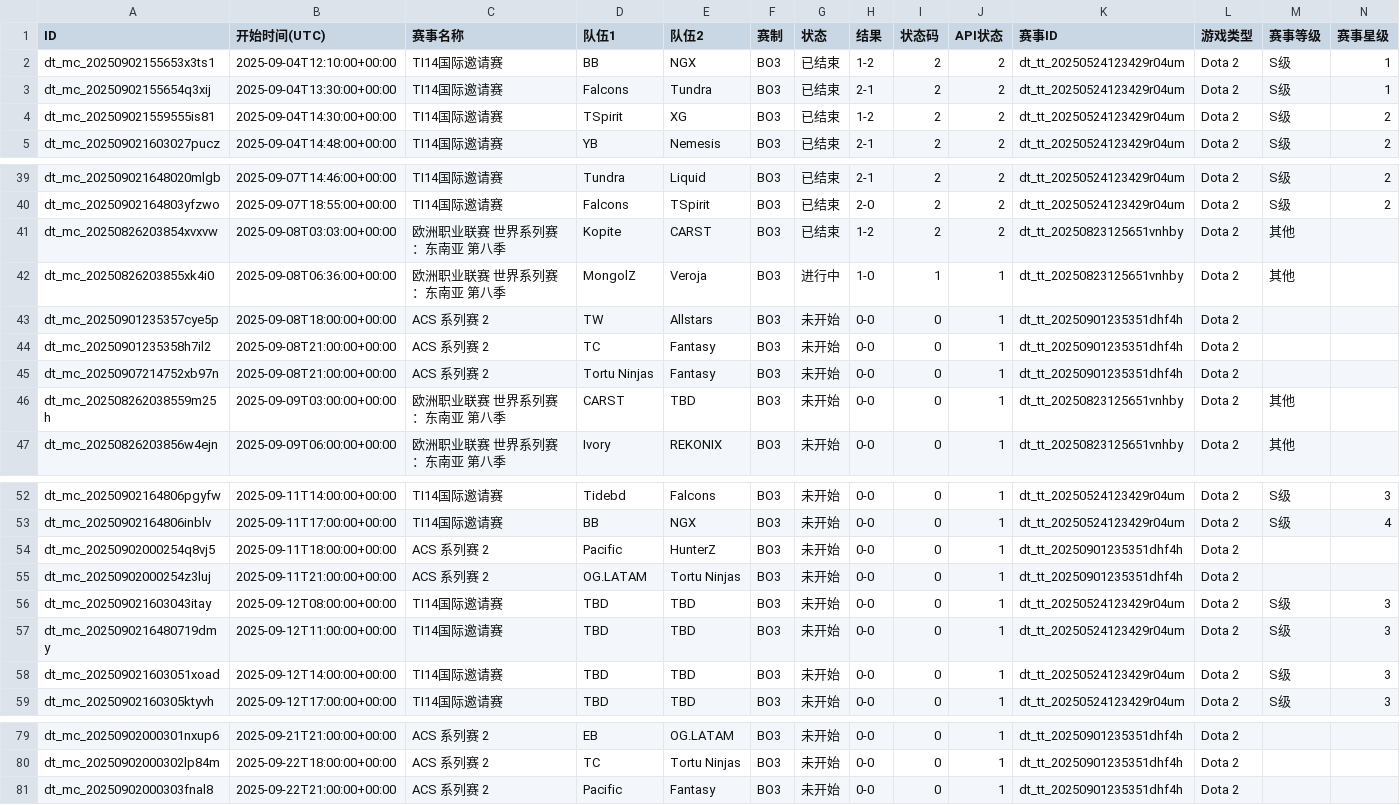
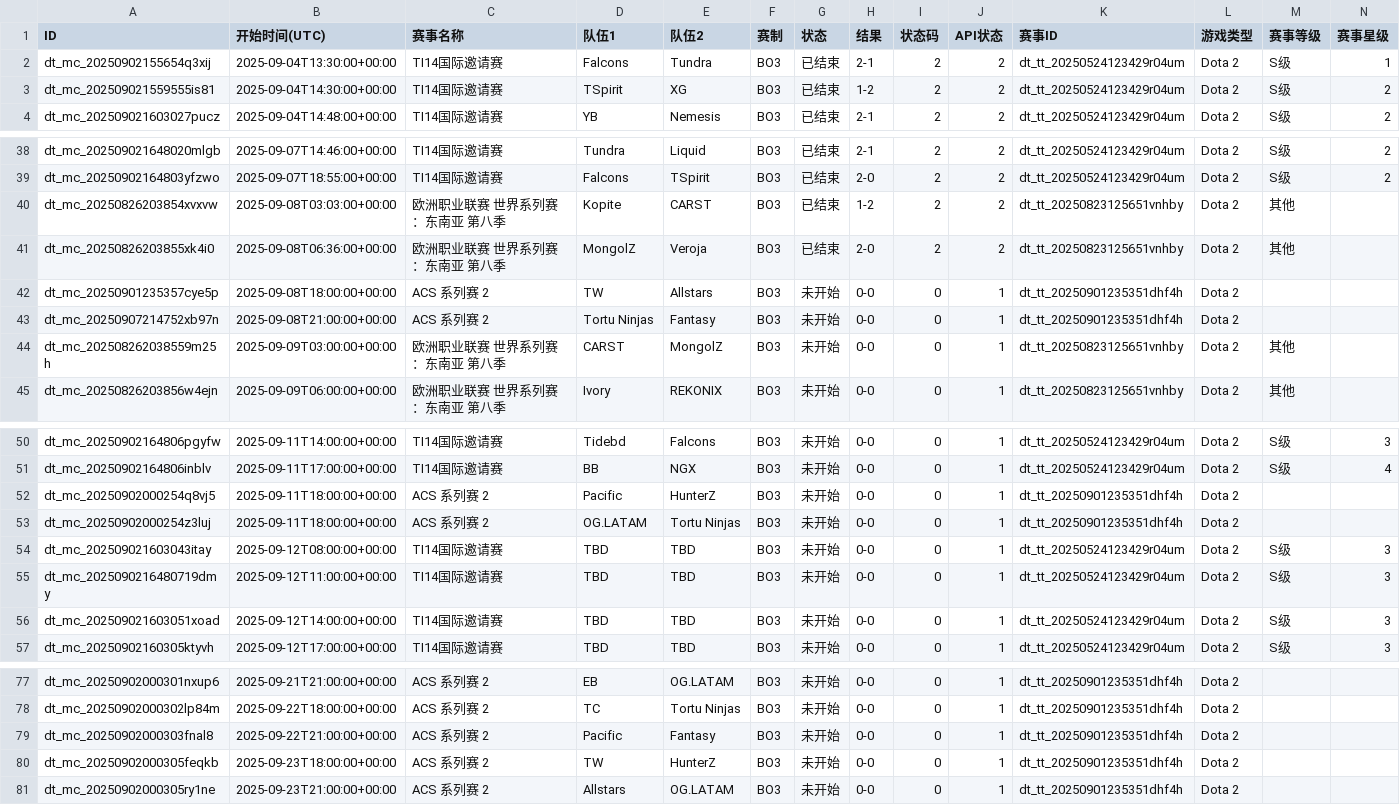
Before and after one commit to Miku196/a-ics, a CSV file: release/dota2/dota2.csv, drawn as a sheet; only a part is shown, gaps mark what is left out; removed rows and columns are numbered as before the commit, all else as after; rows hold the shown columns only; the diff names each change by its address in the sheet, - before the commit and + after, or states it on an @@ line.

```diff
--- a/release/dota2/dota2.csv
+++ b/release/dota2/dota2.csv
-row 2: dt_mc_20250902155653x3ts1 | 2025-09-04T12:10:00+00:00 | TI14国际邀请赛 | BB | NGX | BO3 | 已结束 | 1-2 | 2 | 2 | dt_tt_20250524123429r04um | Dota 2 | S级 | 1
-G41 (状态): 进行中
+G41 (状态): 已结束
-H41 (结果): 1-0
+H41 (结果): 2-0
-I41 (状态码): 1
+I41 (状态码): 2
-J41 (API状态): 1
+J41 (API状态): 2
-row 44: dt_mc_20250901235358h7il2 | 2025-09-08T21:00:00+00:00 | ACS 系列赛 2 | TC | Fantasy | BO3 | 未开始 | 0-0 | 0 | 1 | dt_tt_20250901235351dhf4h | Dota 2
-E44 (队伍2): TBD
+E44 (队伍2): MongolZ
-B53 (开始时间(UTC)): 2025-09-11T21:00:00+00:00
+B53 (开始时间(UTC)): 2025-09-11T18:00:00+00:00
+row 80: dt_mc_20250902000305feqkb | 2025-09-23T18:00:00+00:00 | ACS 系列赛 2 | TW | HunterZ | BO3 | 未开始 | 0-0 | 0 | 1 | dt_tt_20250901235351dhf4h | Dota 2
+row 81: dt_mc_20250902000305ry1ne | 2025-09-23T21:00:00+00:00 | ACS 系列赛 2 | Allstars | OG.LATAM | BO3 | 未开始 | 0-0 | 0 | 1 | dt_tt_20250901235351dhf4h | Dota 2
```
Also changed, not shown: release/csgo/csgo.csv, 4 other files.
